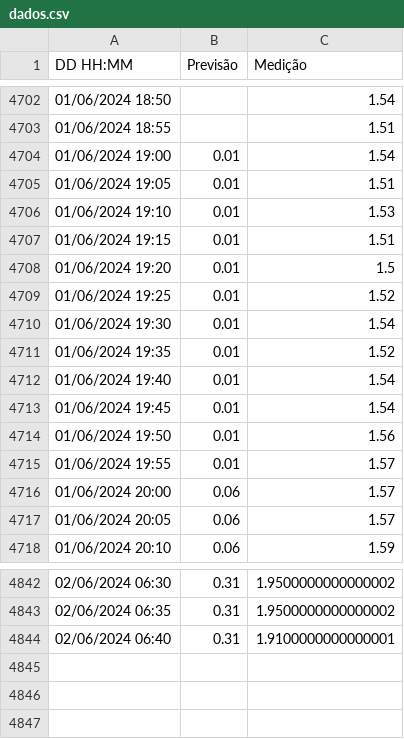
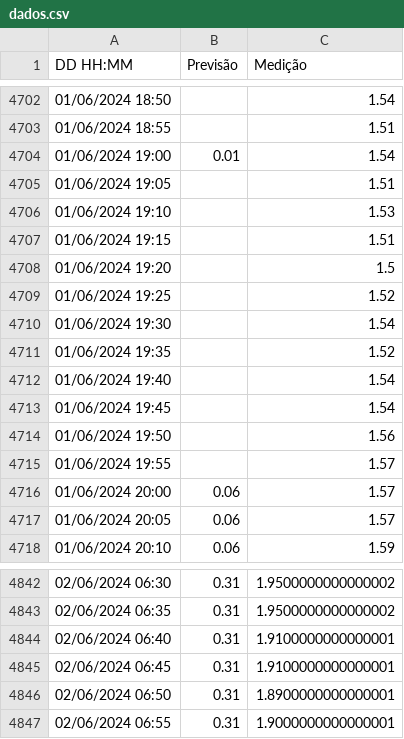
Before and after one commit to luizdavilaf/nivel-lagoa-2, a CSV file: dados.csv, drawn as a sheet; only a part is shown, gaps mark what is left out.

```diff
--- a/dados.csv
+++ b/dados.csv
@@ -4704,13 +4704,13 @@ DD HH:MM,Previsão,Medição
 01/06/2024 19:00,0.01,1.54
-01/06/2024 19:05,0.01,1.51
-01/06/2024 19:10,0.01,1.53
-01/06/2024 19:15,0.01,1.51
-01/06/2024 19:20,0.01,1.5
-01/06/2024 19:25,0.01,1.52
-01/06/2024 19:30,0.01,1.54
-01/06/2024 19:35,0.01,1.52
-01/06/2024 19:40,0.01,1.54
-01/06/2024 19:45,0.01,1.54
-01/06/2024 19:50,0.01,1.56
-01/06/2024 19:55,0.01,1.57
+01/06/2024 19:05,,1.51
+01/06/2024 19:10,,1.53
+01/06/2024 19:15,,1.51
+01/06/2024 19:20,,1.5
+01/06/2024 19:25,,1.52
+01/06/2024 19:30,,1.54
+01/06/2024 19:35,,1.52
+01/06/2024 19:40,,1.54
+01/06/2024 19:45,,1.54
+01/06/2024 19:50,,1.56
+01/06/2024 19:55,,1.57
 01/06/2024 20:00,0.06,1.57
@@ -4844 +4844,4 @@ DD HH:MM,Previsão,Medição
 02/06/2024 06:40,0.31,1.9100000000000001
+02/06/2024 06:45,0.31,1.9100000000000001
+02/06/2024 06:50,0.31,1.8900000000000001
+02/06/2024 06:55,0.31,1.9000000000000001
```
Also changed, not shown: 1 other file.
